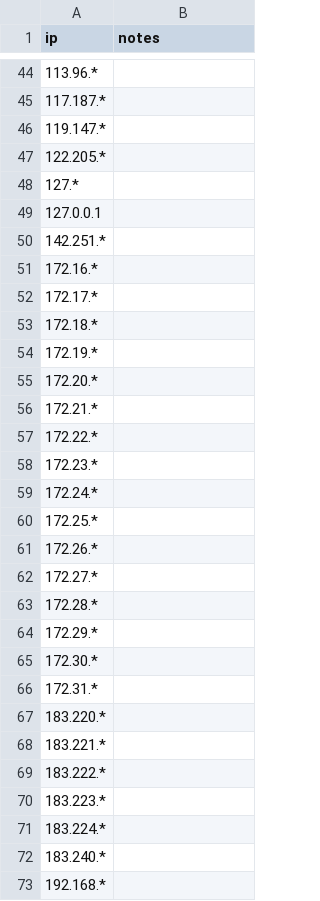
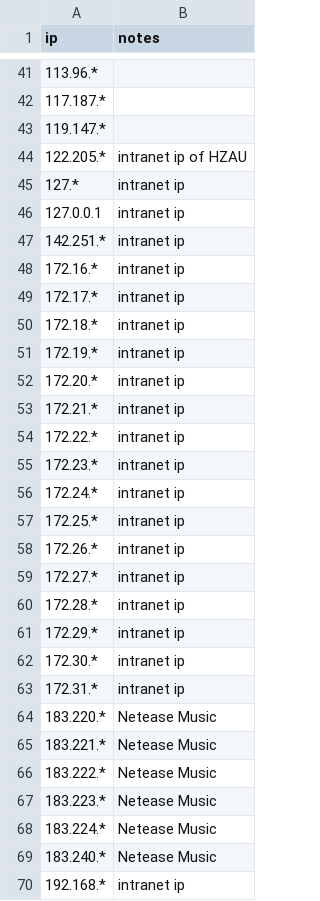
Before and after one commit to YaoYinYing/proxy_bypass-yinying, a CSV file: data/proxy_bypass-yinying.csv, drawn as a sheet; only a part is shown, gaps mark what is left out; the diff covers the shown part only.

```diff
--- a/data/proxy_bypass-yinying.csv
+++ b/data/proxy_bypass-yinying.csv
@@ -46,28 +43,28 @@ ip,notes
 119.147.*,
-122.205.*,
-127.*,
-127.0.0.1,
-142.251.*,
-172.16.*,
-172.17.*,
-172.18.*,
-172.19.*,
-172.20.*,
-172.21.*,
-172.22.*,
-172.23.*,
-172.24.*,
-172.25.*,
-172.26.*,
-172.27.*,
-172.28.*,
-172.29.*,
-172.30.*,
-172.31.*,
-183.220.*,
-183.221.*,
-183.222.*,
-183.223.*,
-183.224.*,
-183.240.*,
-192.168.*,
+122.205.*,intranet ip of HZAU
+127.*,intranet ip
+127.0.0.1,intranet ip
+142.251.*,intranet ip
+172.16.*,intranet ip
+172.17.*,intranet ip
+172.18.*,intranet ip
+172.19.*,intranet ip
+172.20.*,intranet ip
+172.21.*,intranet ip
+172.22.*,intranet ip
+172.23.*,intranet ip
+172.24.*,intranet ip
+172.25.*,intranet ip
+172.26.*,intranet ip
+172.27.*,intranet ip
+172.28.*,intranet ip
+172.29.*,intranet ip
+172.30.*,intranet ip
+172.31.*,intranet ip
+183.220.*,Netease Music
+183.221.*,Netease Music
+183.222.*,Netease Music
+183.223.*,Netease Music
+183.224.*,Netease Music
+183.240.*,Netease Music
+192.168.*,intranet ip
```
Also changed, not shown: 3 removed rows and 36 edited cells elsewhere in this file.
